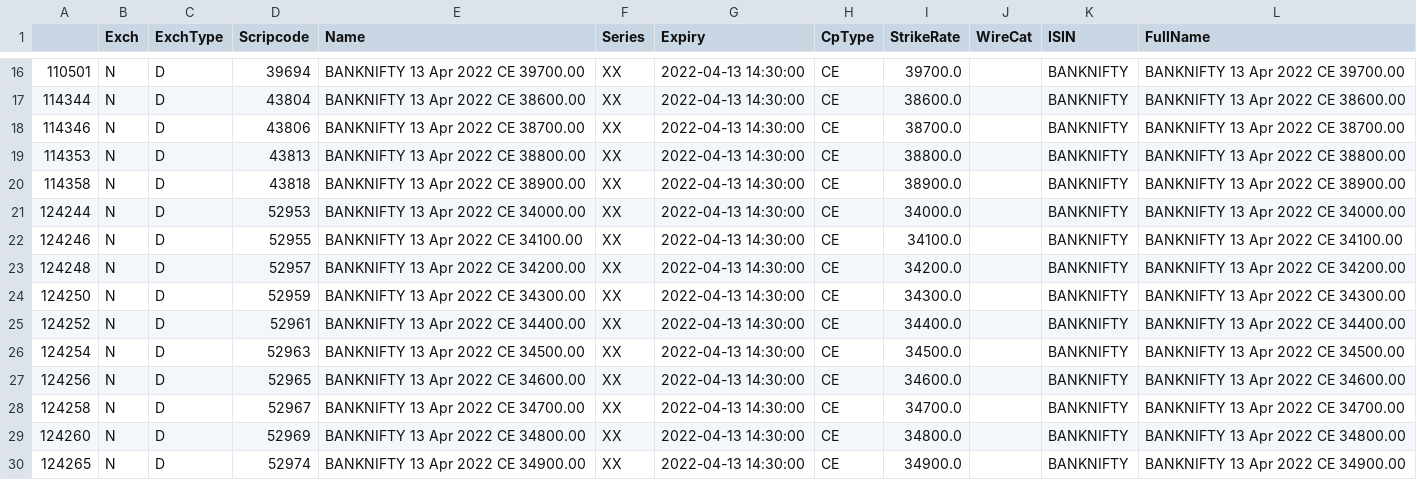
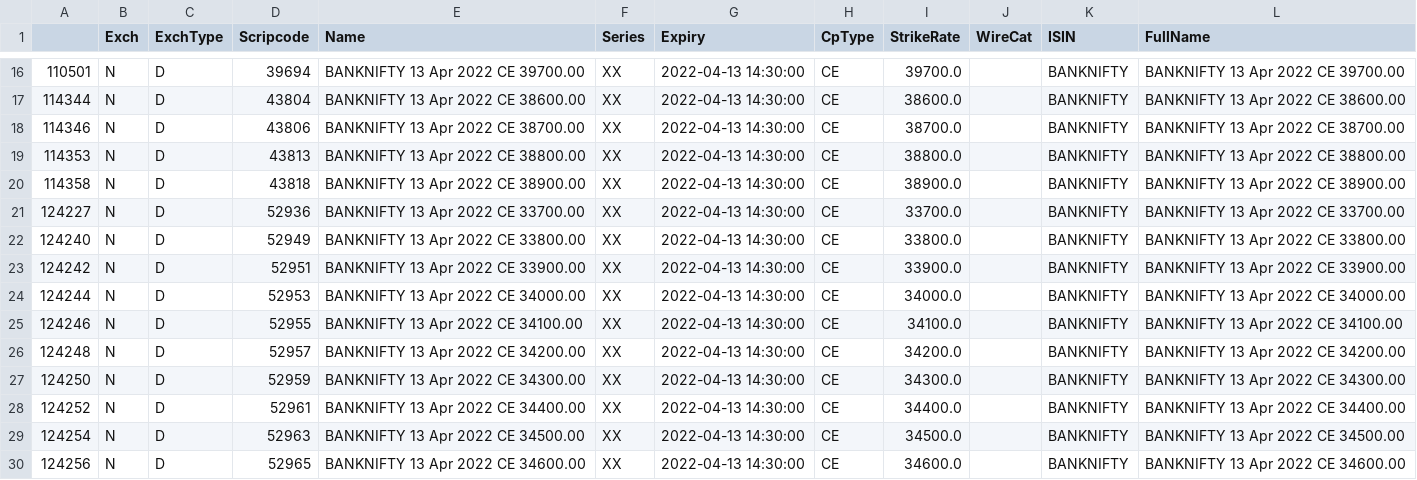
Before and after one commit to Vasudeva1997/AlgoTrading, a CSV file: 5paisa/bank_nifty_call_expiry.csv, drawn as a sheet; only a part is shown, gaps mark what is left out; the shorter side is filled out with more unchanged rows; the diff names each change by its address in the sheet, - before the commit and + after, or states it on an @@ line.

Commit message:
Updated Expiry to 13th April

```diff
--- a/5paisa/bank_nifty_call_expiry.csv
+++ b/5paisa/bank_nifty_call_expiry.csv
+row 21: 124227 | N | D | 52936 | BANKNIFTY 13 Apr 2022 CE 33700.00 | XX | 2022-04-13 14:30:00 | CE | 33700.0 |  | BANKNIFTY | BANKNIFTY 13 Apr 2022 CE 33700.00
+row 22: 124240 | N | D | 52949 | BANKNIFTY 13 Apr 2022 CE 33800.00 | XX | 2022-04-13 14:30:00 | CE | 33800.0 |  | BANKNIFTY | BANKNIFTY 13 Apr 2022 CE 33800.00
+row 23: 124242 | N | D | 52951 | BANKNIFTY 13 Apr 2022 CE 33900.00 | XX | 2022-04-13 14:30:00 | CE | 33900.0 |  | BANKNIFTY | BANKNIFTY 13 Apr 2022 CE 33900.00
```
Also changed, not shown: 5paisa/bank_nifty_put_expiry.csv, 3 other files.
